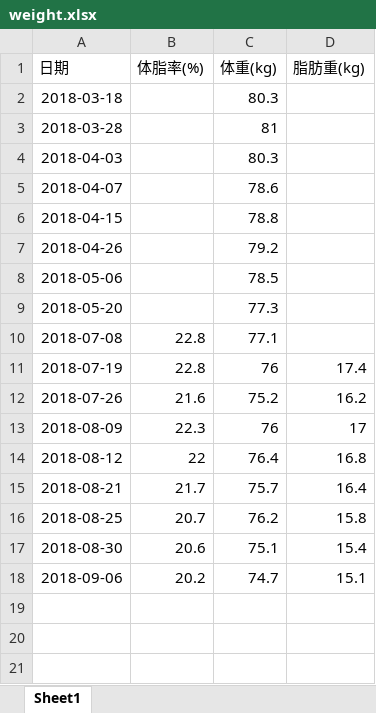
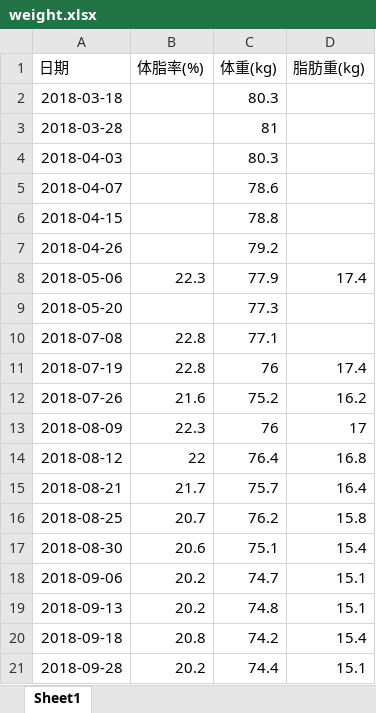
Before and after one commit to haichenfv/MyFile, an Excel workbook: weight.xlsx, sheet Sheet1, drawn as a sheet; values as stored, in another font and other column widths than the file's, no borders; charts and pictures not drawn; the diff names each change by its address in the sheet, - before the commit and + after, or states it on an @@ line.

Commit message:
commit

```diff
--- a/weight.xlsx (sheet Sheet1)
+++ b/weight.xlsx (sheet Sheet1)
-B8 (体脂率(%)): (empty)
+B8 (体脂率(%)): 22.3
-C8 (体重(kg)): 78.5
+C8 (体重(kg)): 77.9
-D8 (脂肪重(kg)): (empty)
+D8 (脂肪重(kg)): 17.4
+row 19: 2018-09-13 | 20.2 | 74.8 | 15.1
+row 20: 2018-09-18 | 20.8 | 74.2 | 15.4
+row 21: 2018-09-28 | 20.2 | 74.4 | 15.1
```
Also changed, not shown: charts or pictures.
